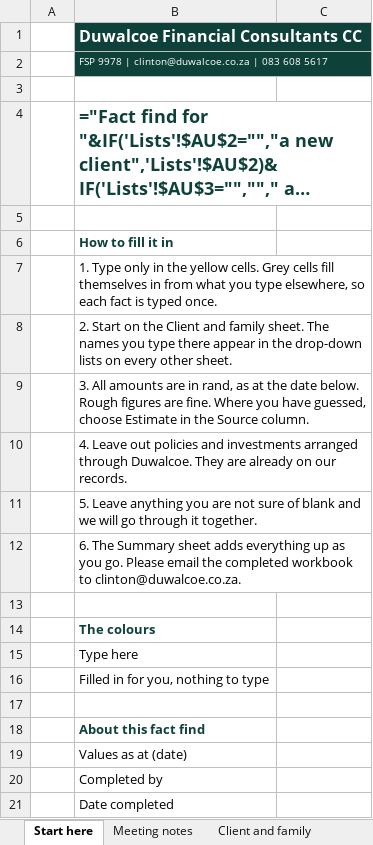
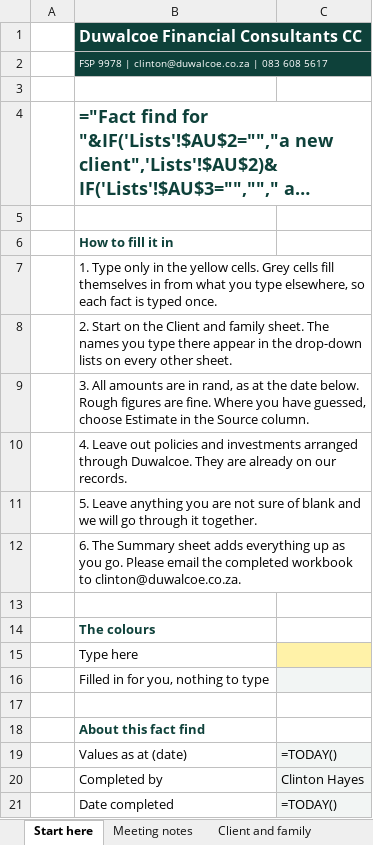
Before and after one commit to Hayesfinancial/Duwalcoe-Financial-Consultants, an Excel workbook: Duwalcoe_Fact_Find_Template.xlsx, sheet Start here, drawn as a sheet; long unchanged cells end in …; values as stored, in another font and other column widths than the file's, no borders; formulas without a stored value are shown as written; the diff names each change by its address in the sheet, - before the commit and + after, or states it on an @@ line.

```diff
--- a/Duwalcoe_Fact_Find_Template.xlsx (sheet Start here)
+++ b/Duwalcoe_Fact_Find_Template.xlsx (sheet Start here)
+B1:C1 merged
-C1:C2 fill: none
+C1:C2 fill: #0E413A
+B2:C2 merged
+B7:C7 merged
+B8:C8 merged
+B9:C9 merged
+B10:C10 merged
+B11:C11 merged
+B12:C12 merged
-C15 fill: none
+C15 fill: #FFF2A8
-C16 fill: none
+C16 fill: #F2F5F4
-C19: (empty)
+C19: =TODAY()
-C19:C21 fill: none
+C19:C21 fill: #F2F5F4
-C20: (empty)
+C20: Clinton Hayes
-C21: (empty)
+C21: =TODAY()
```
Also changed, not shown: sheet Client and family, 1 other file.
